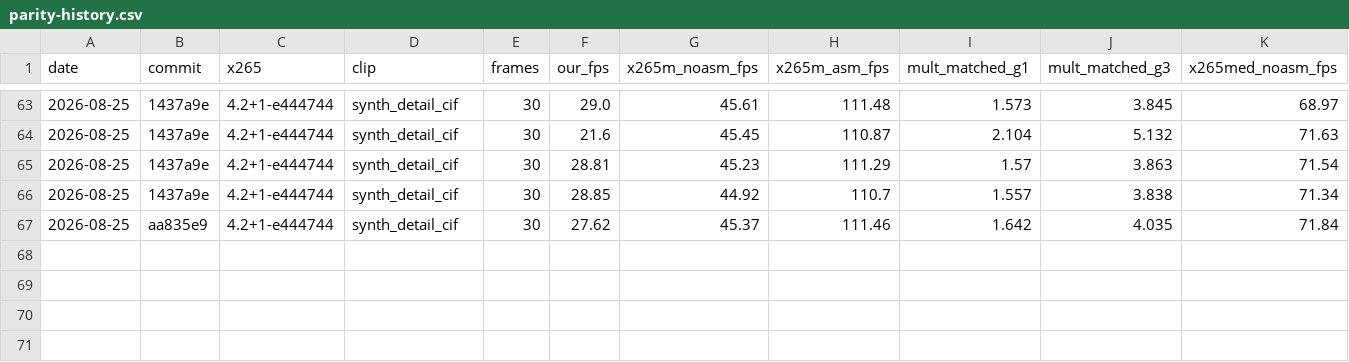
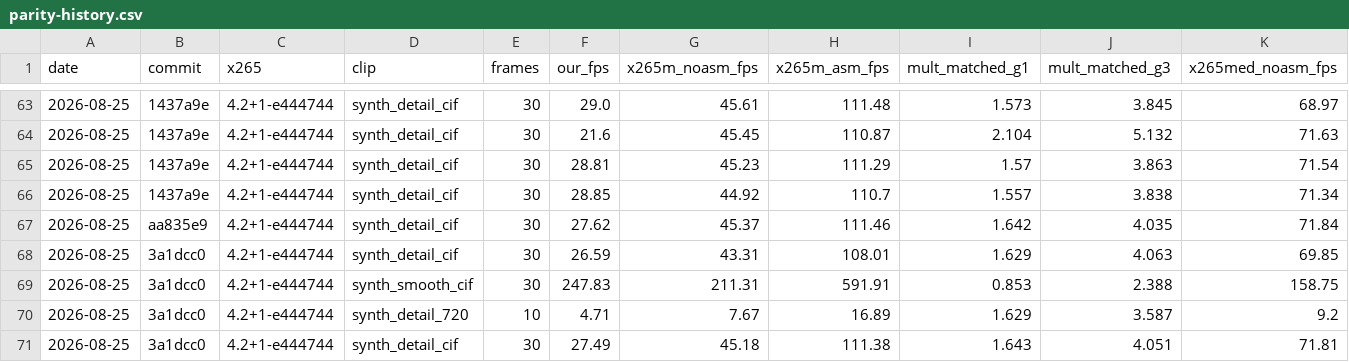
Before and after one commit to terranvigil/yah265, a CSV file: docs/data/parity-history.csv, drawn as a sheet; only a part is shown, gaps mark what is left out; rows hold the shown columns only; the diff names each change by its address in the sheet, - before the commit and + after, or states it on an @@ line.

Commit message:
fix candidate gate mispricing: thresholds n*n/8 (AMVP) and n*n/4 (intra)
The looser gates suppressed the intra candidate exactly where it wins
(smooth gradients): gates-off measured 32% fewer bits AND +1.2 dB at qp22
on the smooth clip - the corpus-honesty trap, priced on the detail clip
only. Strict gates keep the detail speed (27.5 fps, BD -5.4%) and restore
smooth to the gates-off curve. N265_NO_GATES and N265_NO_EARLYSKIP knobs
added for future pricing runs. 28 vectors green, ASan clean.

```diff
--- a/docs/data/parity-history.csv
+++ b/docs/data/parity-history.csv
+row 68: 2026-08-25 | 3a1dcc0 | 4.2+1-e444744 | synth_detail_cif | 30 | 26.59 | 43.31 | 108.01 | 1.629 | 4.063 | 69.85
+row 69: 2026-08-25 | 3a1dcc0 | 4.2+1-e444744 | synth_smooth_cif | 30 | 247.83 | 211.31 | 591.91 | 0.853 | 2.388 | 158.75
+row 70: 2026-08-25 | 3a1dcc0 | 4.2+1-e444744 | synth_detail_720 | 10 | 4.71 | 7.67 | 16.89 | 1.629 | 3.587 | 9.2
+row 71: 2026-08-25 | 3a1dcc0 | 4.2+1-e444744 | synth_detail_cif | 30 | 27.49 | 45.18 | 111.38 | 1.643 | 4.051 | 71.81
```
Also changed, not shown: 1 other file.
